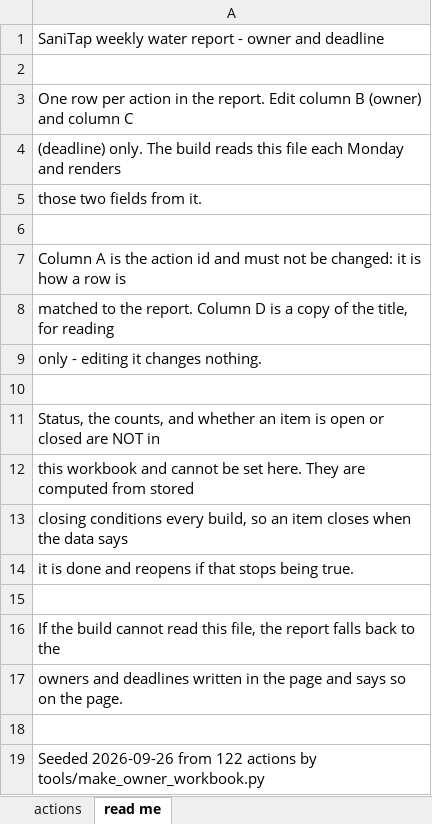
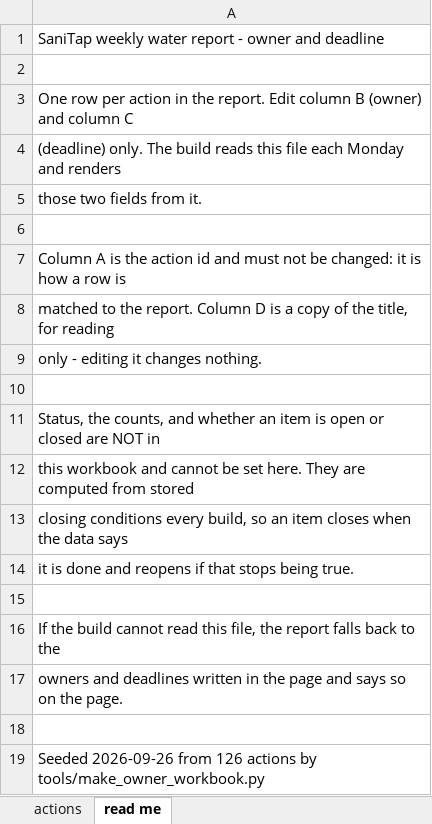
Before and after one commit to SaniTap-water/sanitap-water-report, an Excel workbook: build/action_owners.xlsx, sheet read me, drawn as a sheet; values as stored, in another font and other column widths than the file's, no borders; the diff names each change by its address in the sheet, - before the commit and + after, or states it on an @@ line.

```diff
--- a/build/action_owners.xlsx (sheet read me)
+++ b/build/action_owners.xlsx (sheet read me)
-A19: …2026-09-26 from 122 actions by…
+A19: …2026-09-26 from 126 actions by…
```
Also changed, not shown: sheet actions, 17 other files.
